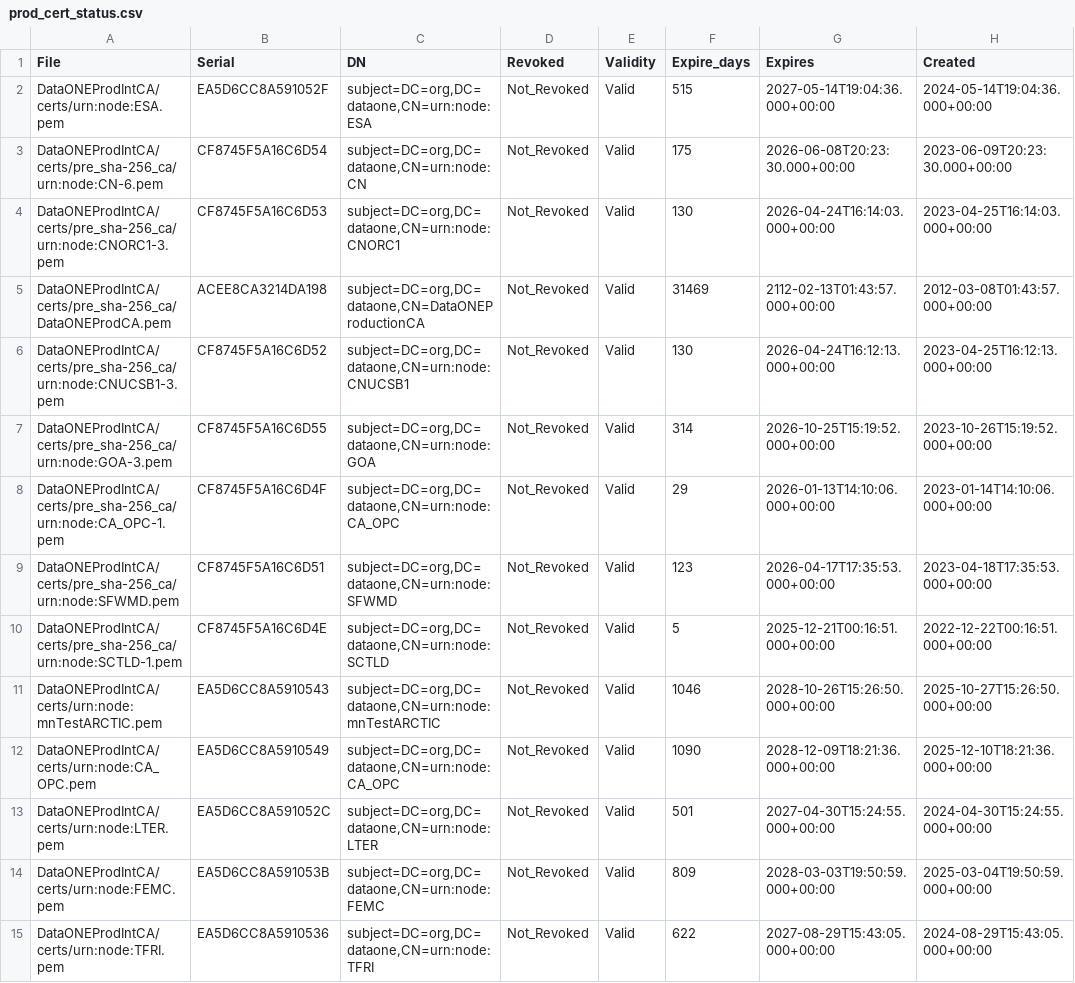
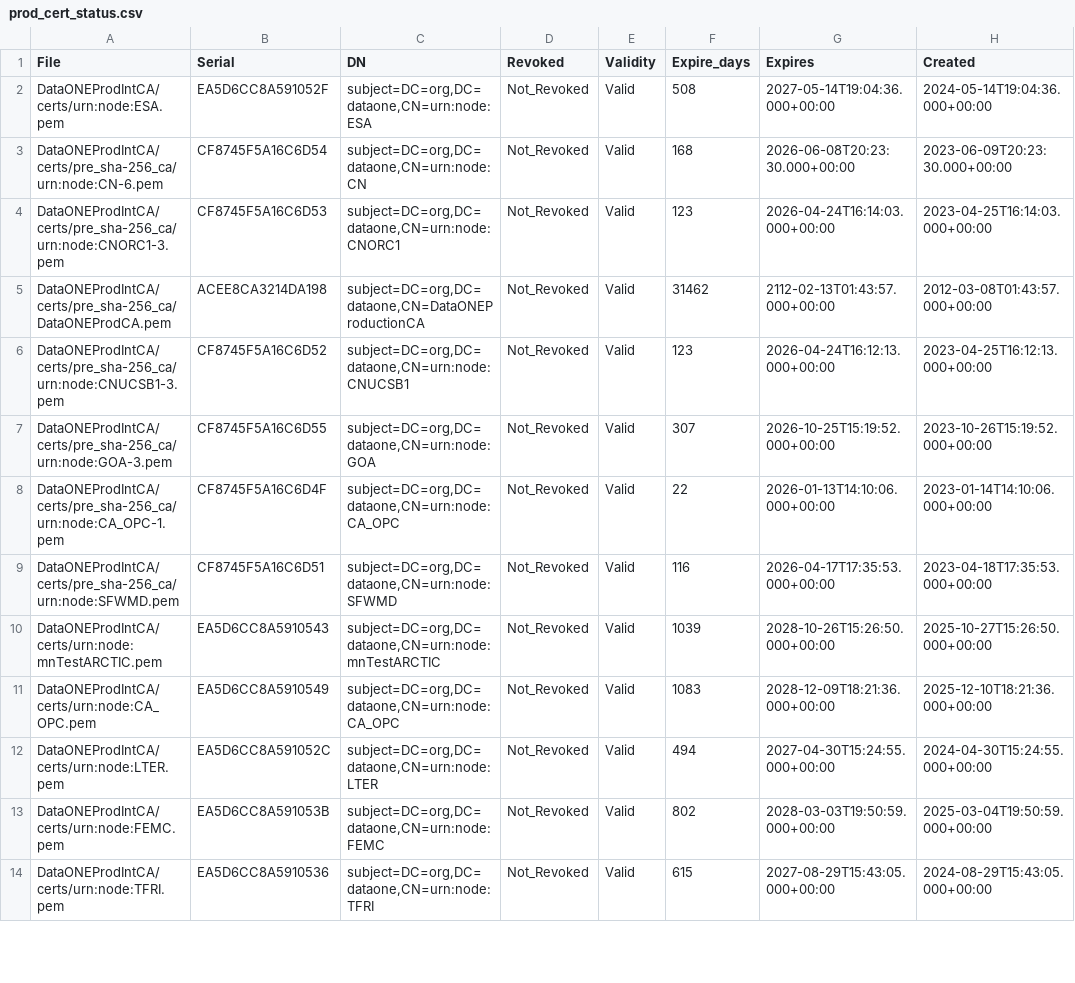
Before and after one commit to DataONEorg/ca, a CSV file: prod_cert_status.csv, drawn as a sheet; only a part is shown; the diff covers the shown part only.

```diff
--- a/prod_cert_status.csv
+++ b/prod_cert_status.csv
@@ -1,15 +1,14 @@
 File,Serial,DN,Revoked,Validity,Expire_days,Expires,Created
-"DataONEProdIntCA/certs/urn:node:ESA.pem",EA5D6CC8A591052F,"subject=DC=org,DC=dataone,CN=urn:node:ESA",Not_Revoked,Valid,515,2027-05-14T19:04:36.000+00:00,2024-05-14T19:04:36.000+00:00
-"DataONEProdIntCA/certs/pre_sha-256_ca/urn:node:CN-6.pem",CF8745F5A16C6D54,"subject=DC=org,DC=dataone,CN=urn:node:CN",Not_Revoked,Valid,175,2026-06-08T20:23:30.000+00:00,2023-06-09T20:23:30.000+00:00
-"DataONEProdIntCA/certs/pre_sha-256_ca/urn:node:CNORC1-3.pem",CF8745F5A16C6D53,"subject=DC=org,DC=dataone,CN=urn:node:CNORC1",Not_Revoked,Valid,130,2026-04-24T16:14:03.000+00:00,2023-04-25T16:14:03.000+00:00
-"DataONEProdIntCA/certs/pre_sha-256_ca/DataONEProdCA.pem",ACEE8CA3214DA198,"subject=DC=org,DC=dataone,CN=DataONEProductionCA",Not_Revoked,Valid,31469,2112-02-13T01:43:57.000+00:00,2012-03-08T01:43:57.000+00:00
-"DataONEProdIntCA/certs/pre_sha-256_ca/urn:node:CNUCSB1-3.pem",CF8745F5A16C6D52,"subject=DC=org,DC=dataone,CN=urn:node:CNUCSB1",Not_Revoked,Valid,130,2026-04-24T16:12:13.000+00:00,2023-04-25T16:12:13.000+00:00
-"DataONEProdIntCA/certs/pre_sha-256_ca/urn:node:GOA-3.pem",CF8745F5A16C6D55,"subject=DC=org,DC=dataone,CN=urn:node:GOA",Not_Revoked,Valid,314,2026-10-25T15:19:52.000+00:00,2023-10-26T15:19:52.000+00:00
-"DataONEProdIntCA/certs/pre_sha-256_ca/urn:node:CA_OPC-1.pem",CF8745F5A16C6D4F,"subject=DC=org,DC=dataone,CN=urn:node:CA_OPC",Not_Revoked,Valid,29,2026-01-13T14:10:06.000+00:00,2023-01-14T14:10:06.000+00:00
-"DataONEProdIntCA/certs/pre_sha-256_ca/urn:node:SFWMD.pem",CF8745F5A16C6D51,"subject=DC=org,DC=dataone,CN=urn:node:SFWMD",Not_Revoked,Valid,123,2026-04-17T17:35:53.000+00:00,2023-04-18T17:35:53.000+00:00
-"DataONEProdIntCA/certs/pre_sha-256_ca/urn:node:SCTLD-1.pem",CF8745F5A16C6D4E,"subject=DC=org,DC=dataone,CN=urn:node:SCTLD",Not_Revoked,Valid,5,2025-12-21T00:16:51.000+00:00,2022-12-22T00:16:51.000+00:00
-"DataONEProdIntCA/certs/urn:node:mnTestARCTIC.pem",EA5D6CC8A5910543,"subject=DC=org,DC=dataone,CN=urn:node:mnTestARCTIC",Not_Revoked,Valid,1046,2028-10-26T15:26:50.000+00:00,2025-10-27T15:26:50.000+00:00
-"DataONEProdIntCA/certs/urn:node:CA_OPC.pem",EA5D6CC8A5910549,"subject=DC=org,DC=dataone,CN=urn:node:CA_OPC",Not_Revoked,Valid,1090,2028-12-09T18:21:36.000+00:00,2025-12-10T18:21:36.000+00:00
-"DataONEProdIntCA/certs/urn:node:LTER.pem",EA5D6CC8A591052C,"subject=DC=org,DC=dataone,CN=urn:node:LTER",Not_Revoked,Valid,501,2027-04-30T15:24:55.000+00:00,2024-04-30T15:24:55.000+00:00
-"DataONEProdIntCA/certs/urn:node:FEMC.pem",EA5D6CC8A591053B,"subject=DC=org,DC=dataone,CN=urn:node:FEMC",Not_Revoked,Valid,809,2028-03-03T19:50:59.000+00:00,2025-03-04T19:50:59.000+00:00
-"DataONEProdIntCA/certs/urn:node:TFRI.pem",EA5D6CC8A5910536,"subject=DC=org,DC=dataone,CN=urn:node:TFRI",Not_Revoked,Valid,622,2027-08-29T15:43:05.000+00:00,2024-08-29T15:43:05.000+00:00
+"DataONEProdIntCA/certs/urn:node:ESA.pem",EA5D6CC8A591052F,"subject=DC=org,DC=dataone,CN=urn:node:ESA",Not_Revoked,Valid,508,2027-05-14T19:04:36.000+00:00,2024-05-14T19:04:36.000+00:00
+"DataONEProdIntCA/certs/pre_sha-256_ca/urn:node:CN-6.pem",CF8745F5A16C6D54,"subject=DC=org,DC=dataone,CN=urn:node:CN",Not_Revoked,Valid,168,2026-06-08T20:23:30.000+00:00,2023-06-09T20:23:30.000+00:00
+"DataONEProdIntCA/certs/pre_sha-256_ca/urn:node:CNORC1-3.pem",CF8745F5A16C6D53,"subject=DC=org,DC=dataone,CN=urn:node:CNORC1",Not_Revoked,Valid,123,2026-04-24T16:14:03.000+00:00,2023-04-25T16:14:03.000+00:00
+"DataONEProdIntCA/certs/pre_sha-256_ca/DataONEProdCA.pem",ACEE8CA3214DA198,"subject=DC=org,DC=dataone,CN=DataONEProductionCA",Not_Revoked,Valid,31462,2112-02-13T01:43:57.000+00:00,2012-03-08T01:43:57.000+00:00
+"DataONEProdIntCA/certs/pre_sha-256_ca/urn:node:CNUCSB1-3.pem",CF8745F5A16C6D52,"subject=DC=org,DC=dataone,CN=urn:node:CNUCSB1",Not_Revoked,Valid,123,2026-04-24T16:12:13.000+00:00,2023-04-25T16:12:13.000+00:00
+"DataONEProdIntCA/certs/pre_sha-256_ca/urn:node:GOA-3.pem",CF8745F5A16C6D55,"subject=DC=org,DC=dataone,CN=urn:node:GOA",Not_Revoked,Valid,307,2026-10-25T15:19:52.000+00:00,2023-10-26T15:19:52.000+00:00
+"DataONEProdIntCA/certs/pre_sha-256_ca/urn:node:CA_OPC-1.pem",CF8745F5A16C6D4F,"subject=DC=org,DC=dataone,CN=urn:node:CA_OPC",Not_Revoked,Valid,22,2026-01-13T14:10:06.000+00:00,2023-01-14T14:10:06.000+00:00
+"DataONEProdIntCA/certs/pre_sha-256_ca/urn:node:SFWMD.pem",CF8745F5A16C6D51,"subject=DC=org,DC=dataone,CN=urn:node:SFWMD",Not_Revoked,Valid,116,2026-04-17T17:35:53.000+00:00,2023-04-18T17:35:53.000+00:00
+"DataONEProdIntCA/certs/urn:node:mnTestARCTIC.pem",EA5D6CC8A5910543,"subject=DC=org,DC=dataone,CN=urn:node:mnTestARCTIC",Not_Revoked,Valid,1039,2028-10-26T15:26:50.000+00:00,2025-10-27T15:26:50.000+00:00
+"DataONEProdIntCA/certs/urn:node:CA_OPC.pem",EA5D6CC8A5910549,"subject=DC=org,DC=dataone,CN=urn:node:CA_OPC",Not_Revoked,Valid,1083,2028-12-09T18:21:36.000+00:00,2025-12-10T18:21:36.000+00:00
+"DataONEProdIntCA/certs/urn:node:LTER.pem",EA5D6CC8A591052C,"subject=DC=org,DC=dataone,CN=urn:node:LTER",Not_Revoked,Valid,494,2027-04-30T15:24:55.000+00:00,2024-04-30T15:24:55.000+00:00
+"DataONEProdIntCA/certs/urn:node:FEMC.pem",EA5D6CC8A591053B,"subject=DC=org,DC=dataone,CN=urn:node:FEMC",Not_Revoked,Valid,802,2028-03-03T19:50:59.000+00:00,2025-03-04T19:50:59.000+00:00
+"DataONEProdIntCA/certs/urn:node:TFRI.pem",EA5D6CC8A5910536,"subject=DC=org,DC=dataone,CN=urn:node:TFRI",Not_Revoked,Valid,615,2027-08-29T15:43:05.000+00:00,2024-08-29T15:43:05.000+00:00
```
Also changed, not shown: 27 edited cells elsewhere in this file, test_cert_status.csv, 2 other files.
